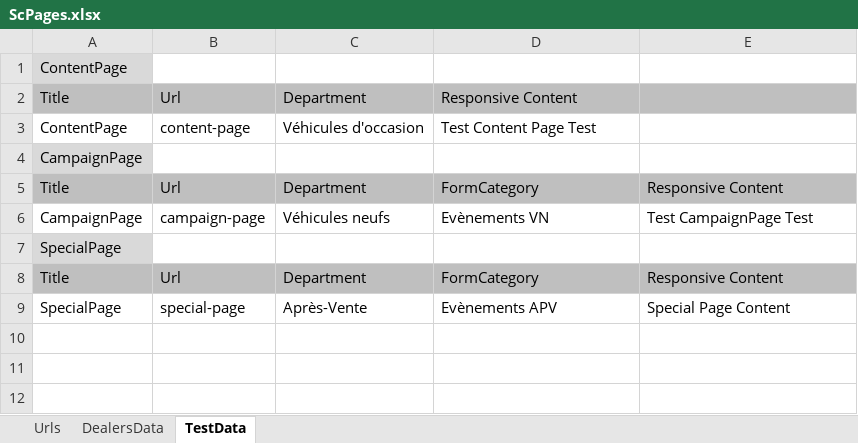
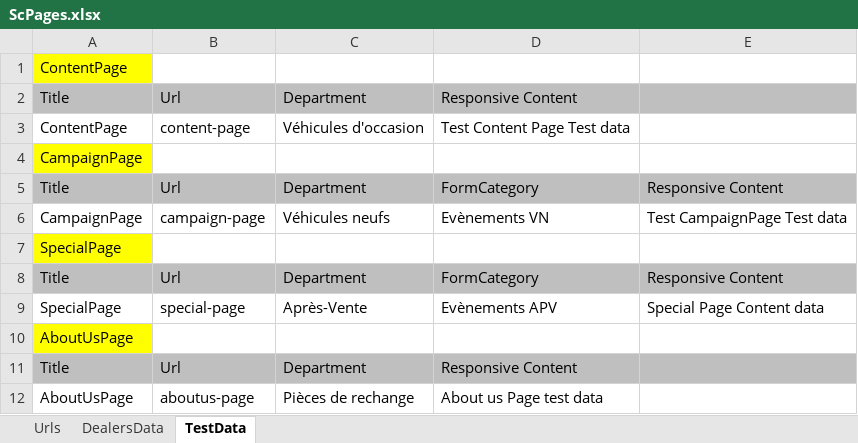
Before and after one commit to chirag-tr14/IzmoFrameworkNew, an Excel workbook: ApplicationTestData/ScPages.xlsx, sheet TestData, drawn as a sheet; values as stored, in another font and other column widths than the file's, no borders; the diff names each change by its address in the sheet, - before the commit and + after, or states it on an @@ line.

```diff
--- a/ApplicationTestData/ScPages.xlsx (sheet TestData)
+++ b/ApplicationTestData/ScPages.xlsx (sheet TestData)
-A1 fill: #D9D9D9
+A1 fill: #FFFF00
-D3: Test Content Page Test
+D3: Test Content Page Test data
-A4 fill: #D9D9D9
+A4 fill: #FFFF00
-E6: Test CampaignPage Test
+E6: Test CampaignPage Test data
-A7 fill: #D9D9D9
+A7 fill: #FFFF00
-E9: Special Page Content
+E9: Special Page Content data
+row 10: AboutUsPage
+row 11: Title | Url | Department | Responsive Content
+row 12: AboutUsPage | aboutus-page | Pièces de rechange | About us Page test data
```
Also changed, not shown: sheet DealersData, 19 other files.
